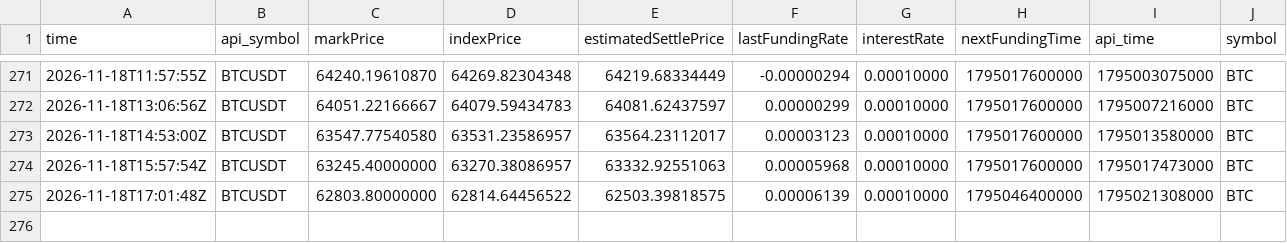
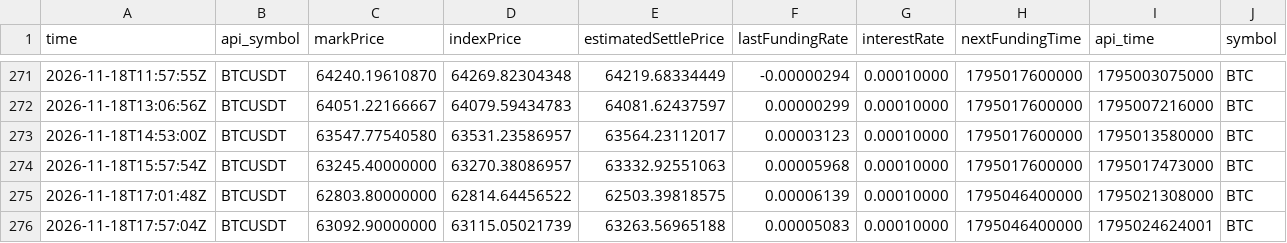
Before and after one commit to naoki6154-jpg/xrp-forecast, a CSV file: data/raw/jp_relay/binance_premium_btc.csv, drawn as a sheet; only a part is shown, gaps mark what is left out; rows hold the shown columns only; the diff names each change by its address in the sheet, - before the commit and + after, or states it on an @@ line.

```diff
--- a/data/raw/jp_relay/binance_premium_btc.csv
+++ b/data/raw/jp_relay/binance_premium_btc.csv
+row 276: 2026-11-18T17:57:04Z | BTCUSDT | 63092.90000000 | 63115.05021739 | 63263.56965188 | 0.00005083 | 0.00010000 | 1795046400000 | 1795024624001 | BTC
```
Also changed, not shown: data/raw/jp_relay/binance_oi_hist_1h_xrp.csv, data/raw/jp_relay/binance_spot_24h_btc.csv, 30 other files.
